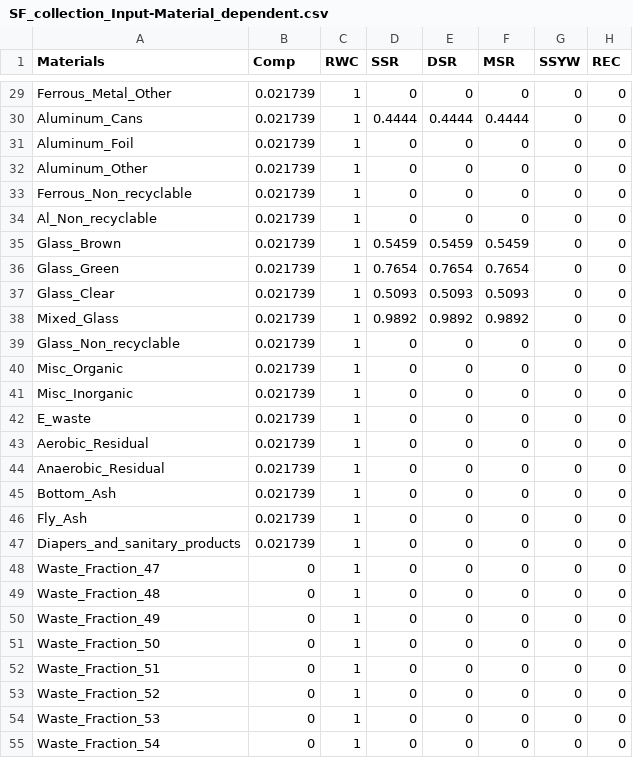
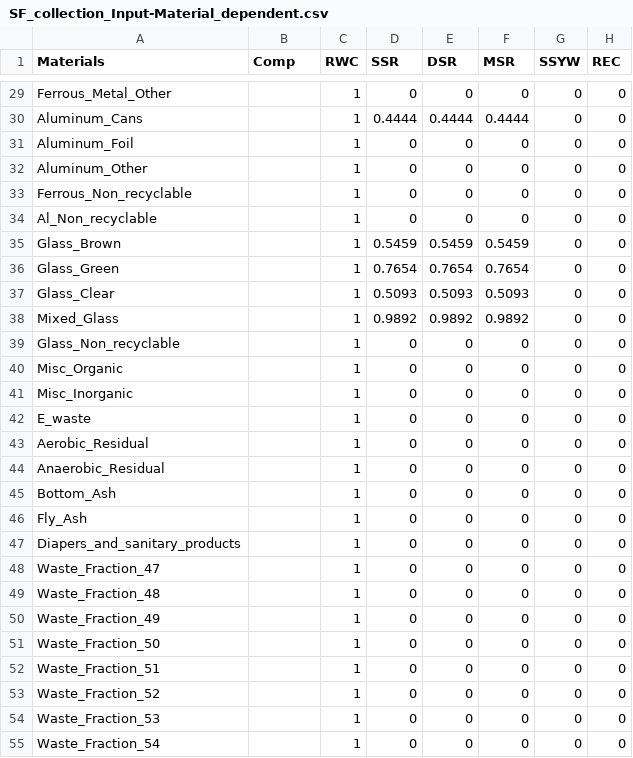
Before and after one commit to SwolfPy-Project/swolfpy, a CSV file: SF_collection_Input-Material_dependent.csv, drawn as a sheet; only a part is shown, gaps mark what is left out; the diff covers the shown part only; the diff names each change by its address in the sheet, - before the commit and + after, or states it on an @@ line.

```diff
--- a/SF_collection_Input-Material_dependent.csv
+++ b/SF_collection_Input-Material_dependent.csv
-B29:B47 (Comp): 0.021739
+B29:B47 (Comp): (empty)
-B48:B55 (Comp): 0
+B48:B55 (Comp): (empty)
```
Also changed, not shown: 33 edited cells elsewhere in this file, 3 other files.
